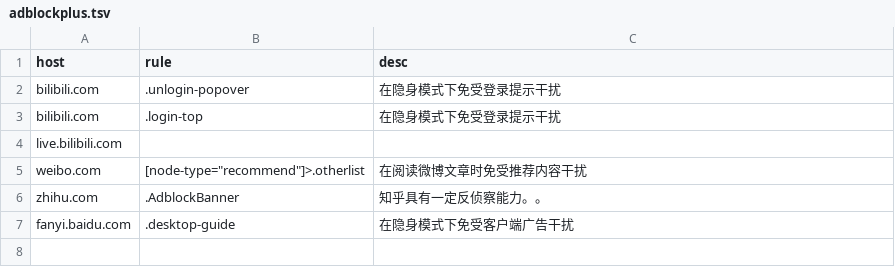
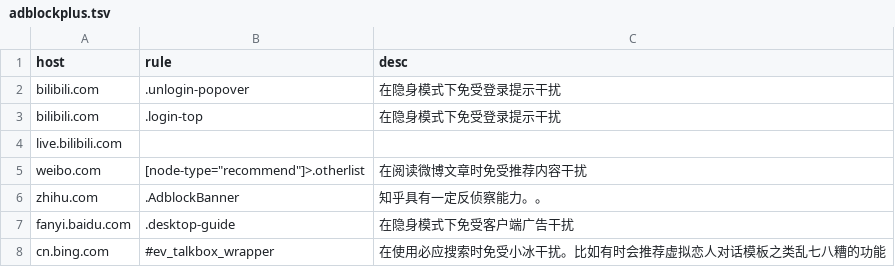
Before and after one commit to LEORChn/LEORChn.github.io, a TSV file: _data/adblockplus.tsv, drawn as a sheet; the diff names each change by its address in the sheet, - before the commit and + after, or states it on an @@ line.

Commit message:
网页元素屏蔽：新增小冰（微软必应搜索）
在使用必应搜索时免受小冰干扰。比如有时会推荐虚拟恋人对话模板之类乱七八糟的功能

```diff
--- a/_data/adblockplus.tsv
+++ b/_data/adblockplus.tsv
+row 8: cn.bing.com | #ev_talkbox_wrapper | 在使用必应搜索时免受小冰干扰。比如有时会推荐虚拟恋人对话模板之类乱七八糟的功能
```
